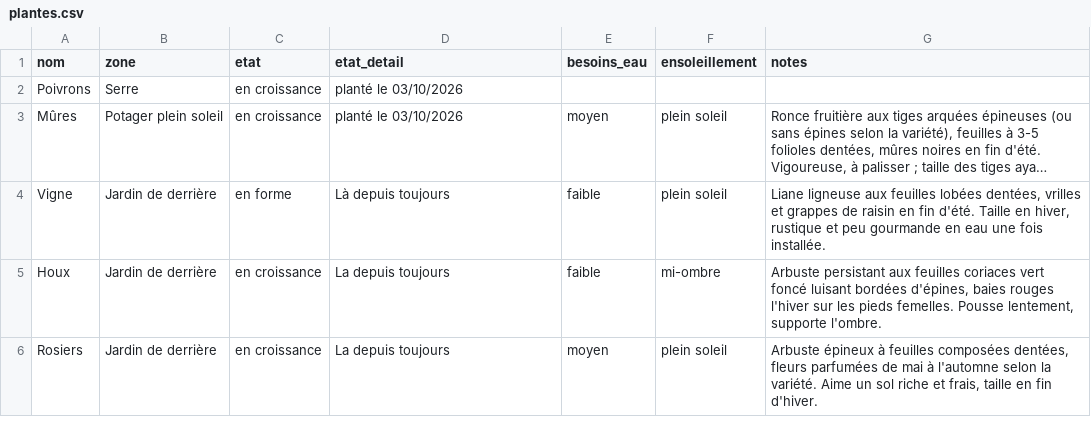
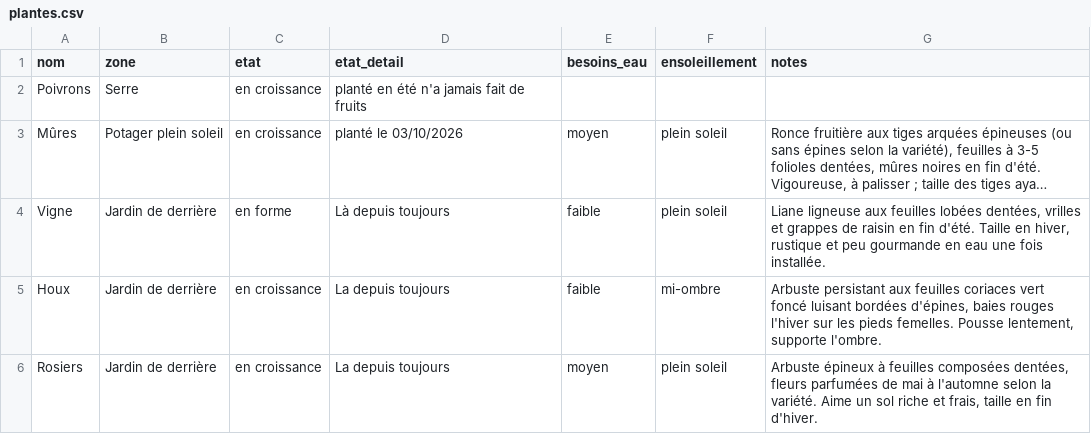
Before and after one commit to leblanctiphaine-px/Jardin, a CSV file: plantes.csv, drawn as a sheet; only a part is shown; long unchanged cells end in …; the diff names each change by its address in the sheet, - before the commit and + after, or states it on an @@ line.

Commit message:
Plantes : ajouter Poivrons

```diff
--- a/plantes.csv
+++ b/plantes.csv
-D2 (etat_detail): planté le 03/10/2026
+D2 (etat_detail): planté en été n'a jamais fait de fruits
```
